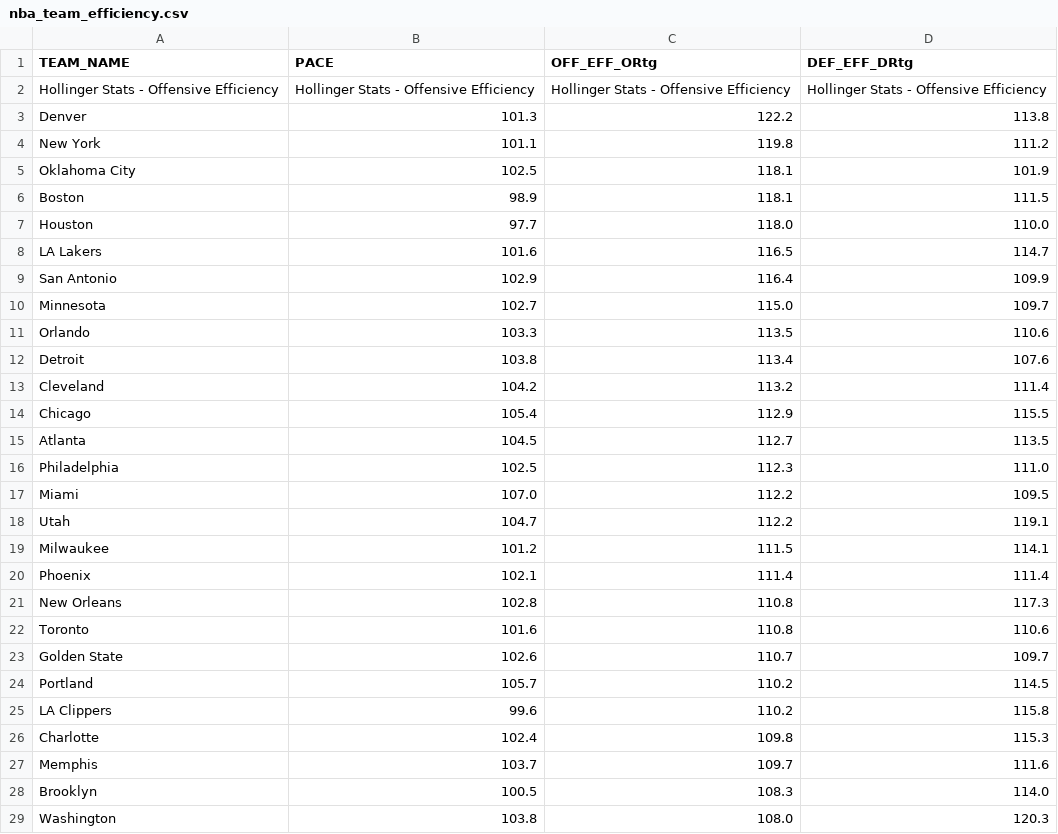
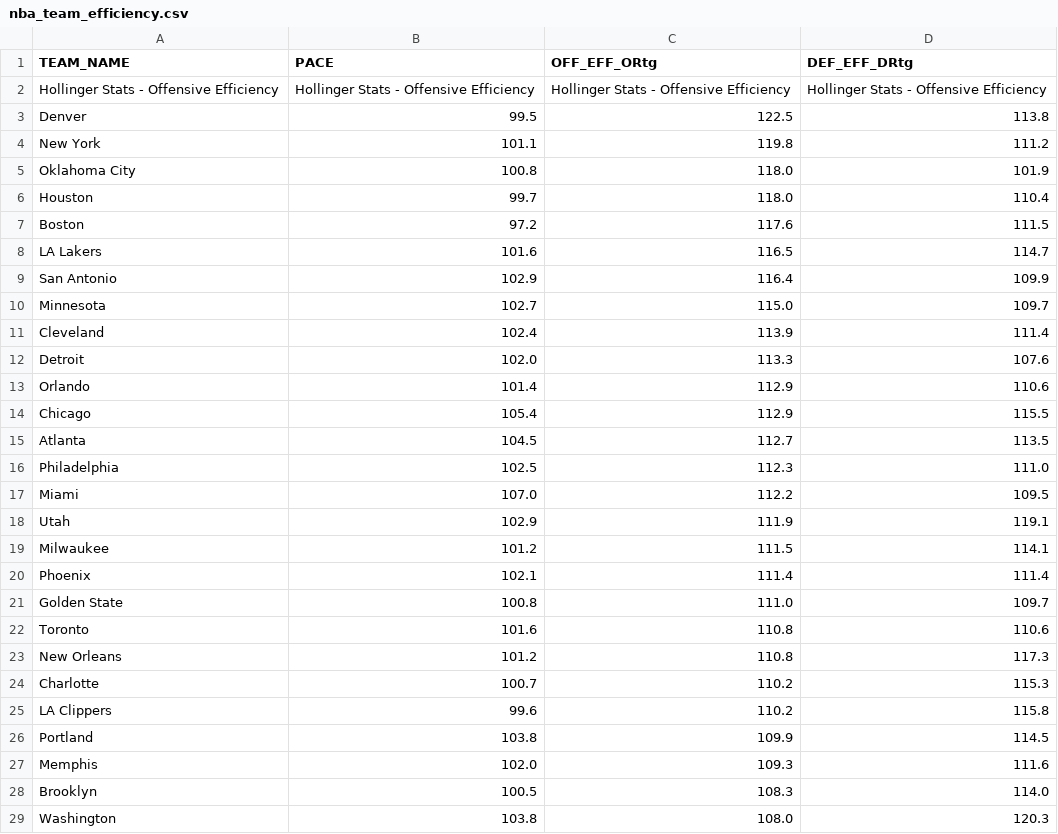
Before and after one commit to Daniel-CM327/NBA-Team-Efficiency, a CSV file: nba_team_efficiency.csv, drawn as a sheet; only a part is shown; the diff covers the shown part only.

```diff
--- a/nba_team_efficiency.csv
+++ b/nba_team_efficiency.csv
@@ -2,7 +2,7 @@ TEAM_NAME,PACE,OFF_EFF_ORtg,DEF_EFF_DRtg
 Hollinger Stats - Offensive Efficiency,Hollinger Stats - Offensive Efficiency,Hollinger Stats - Offensive Efficiency,Hollinger Stats - Offensive Efficiency
-Denver,101.3,122.2,113.8
+Denver,99.5,122.5,113.8
 New York,101.1,119.8,111.2
-Oklahoma City,102.5,118.1,101.9
-Boston,98.9,118.1,111.5
-Houston,97.7,118.0,110.0
+Oklahoma City,100.8,118.0,101.9
+Houston,99.7,118.0,110.4
+Boston,97.2,117.6,111.5
 LA Lakers,101.6,116.5,114.7
@@ -10,5 +10,5 @@ San Antonio,102.9,116.4,109.9
 Minnesota,102.7,115.0,109.7
-Orlando,103.3,113.5,110.6
-Detroit,103.8,113.4,107.6
-Cleveland,104.2,113.2,111.4
+Cleveland,102.4,113.9,111.4
+Detroit,102.0,113.3,107.6
+Orlando,101.4,112.9,110.6
 Chicago,105.4,112.9,115.5
@@ -17,12 +17,12 @@ Philadelphia,102.5,112.3,111.0
 Miami,107.0,112.2,109.5
-Utah,104.7,112.2,119.1
+Utah,102.9,111.9,119.1
 Milwaukee,101.2,111.5,114.1
 Phoenix,102.1,111.4,111.4
-New Orleans,102.8,110.8,117.3
+Golden State,100.8,111.0,109.7
 Toronto,101.6,110.8,110.6
-Golden State,102.6,110.7,109.7
-Portland,105.7,110.2,114.5
+New Orleans,101.2,110.8,117.3
+Charlotte,100.7,110.2,115.3
 LA Clippers,99.6,110.2,115.8
-Charlotte,102.4,109.8,115.3
-Memphis,103.7,109.7,111.6
+Portland,103.8,109.9,114.5
+Memphis,102.0,109.3,111.6
 Brooklyn,100.5,108.3,114.0
```
Also changed, not shown: 1 added row, 1 removed row and 3 edited cells elsewhere in this file.
